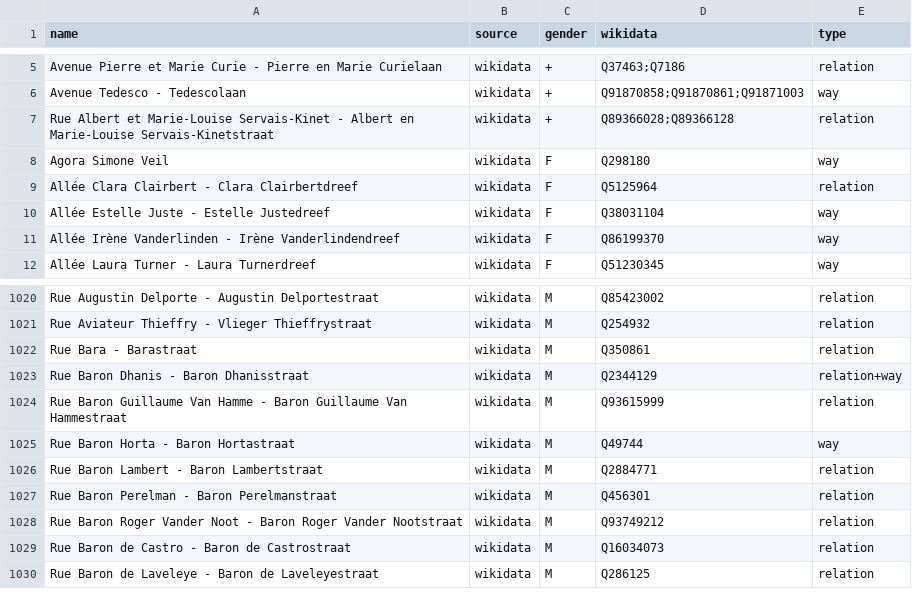
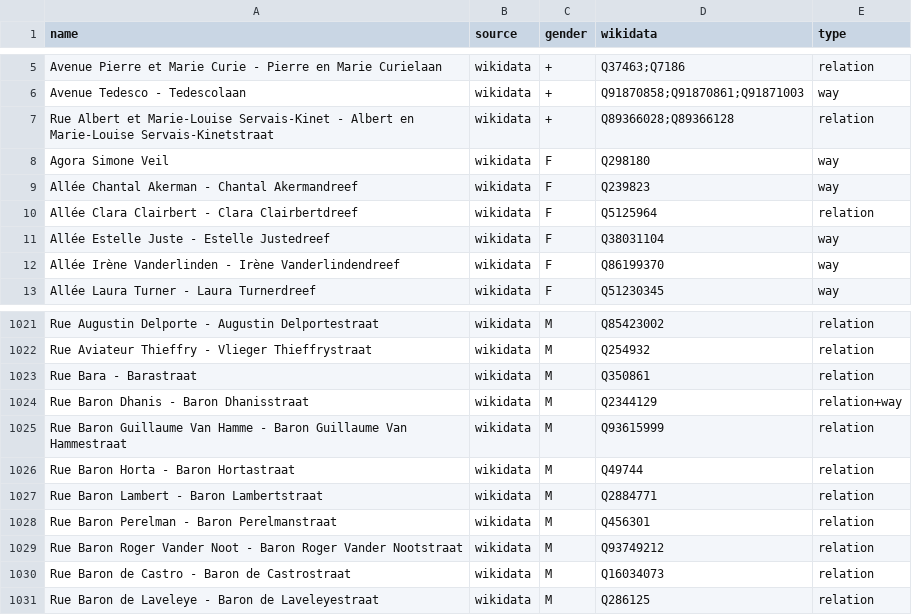
Before and after one commit to EqualStreetNames/equalstreetnames-brussels, a CSV file: data/gender.csv, drawn as a sheet; only a part is shown, gaps mark what is left out.

```diff
--- a/data/gender.csv
+++ b/data/gender.csv
@@ -8,2 +8,3 @@ name,source,gender,wikidata,type
 "Agora Simone Veil",wikidata,F,Q298180,way
+"Allée Chantal Akerman - Chantal Akermandreef",wikidata,F,Q239823,way
 "Allée Clara Clairbert - Clara Clairbertdreef",wikidata,F,Q5125964,relation
@@ -1024,3 +1025,3 @@ name,source,gender,wikidata,type
 "Rue Baron Guillaume Van Hamme - Baron Guillaume Van Hammestraat",wikidata,M,Q93615999,relation
-"Rue Baron Horta - Baron Hortastraat",wikidata,M,Q49744,way
+"Rue Baron Horta - Baron Hortastraat",wikidata,M,Q49744,relation
 "Rue Baron Lambert - Baron Lambertstraat",wikidata,M,Q2884771,relation
```
Also changed, not shown: data/other.csv, 4 other files.
